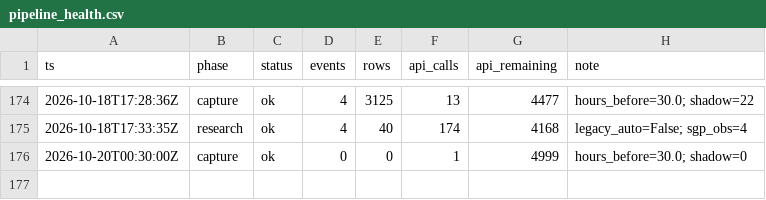
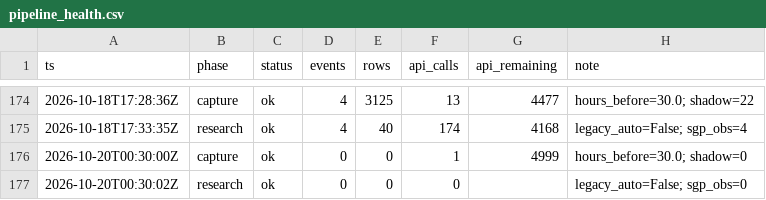
Before and after one commit to zilverest/prop-lab, a CSV file: data/pipeline_health.csv, drawn as a sheet; only a part is shown, gaps mark what is left out; the diff names each change by its address in the sheet, - before the commit and + after, or states it on an @@ line.

Commit message:
fast freeze 2026-10-20T00:30Z

```diff
--- a/data/pipeline_health.csv
+++ b/data/pipeline_health.csv
+row 177: 2026-10-20T00:30:02Z | research | ok | 0 | 0 | 0 |  | legacy_auto=False; sgp_obs=0
```
